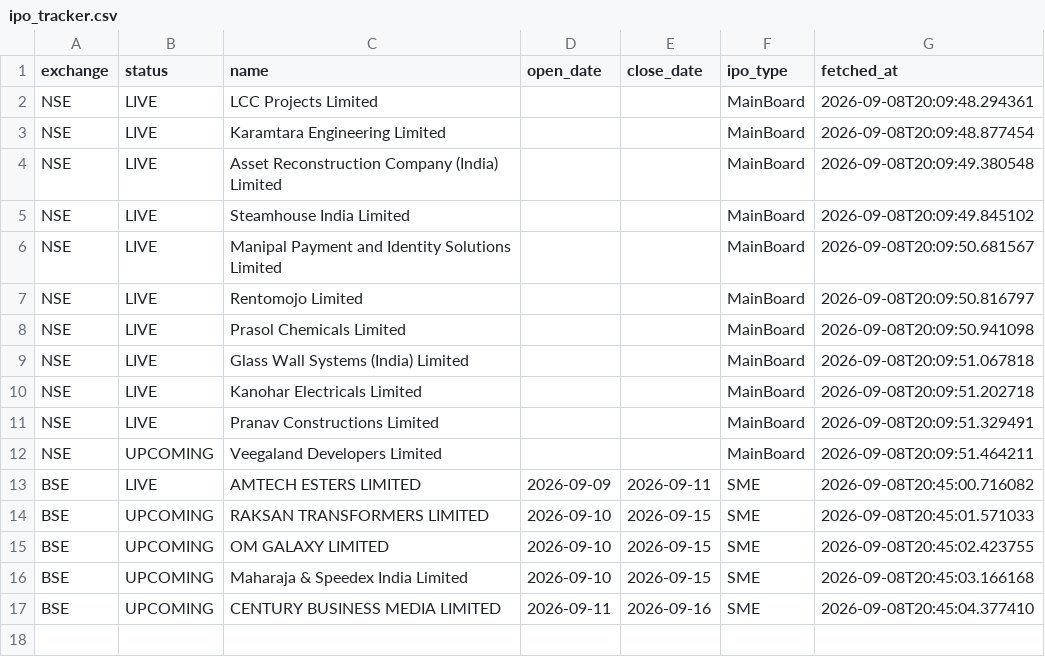
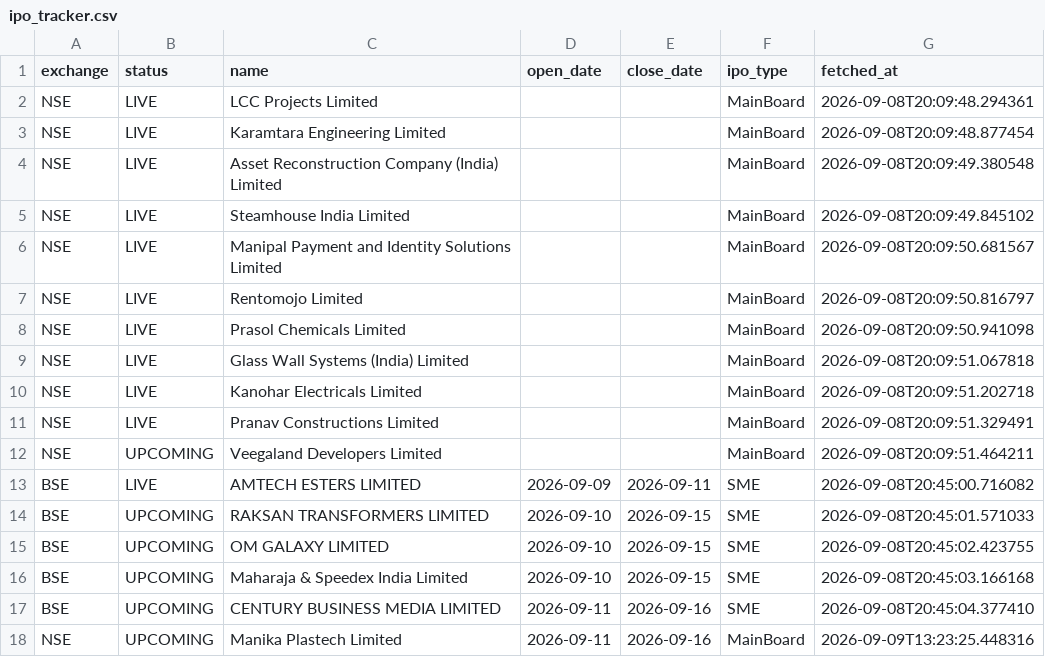
Before and after one commit to Rachitjainca/bse-ipo-tracker, a CSV file: ipo_tracker.csv, drawn as a sheet; the diff names each change by its address in the sheet, - before the commit and + after, or states it on an @@ line.

```diff
--- a/ipo_tracker.csv
+++ b/ipo_tracker.csv
+row 18: NSE | UPCOMING | Manika Plastech Limited | 2026-09-11 | 2026-09-16 | MainBoard | 2026-09-09T13:23:25.448316
```
Also changed, not shown: sebi_pipeline_tracker.csv.
